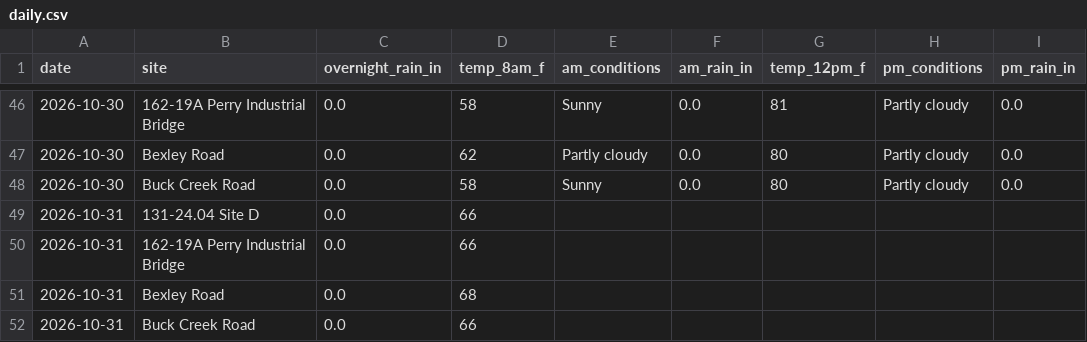
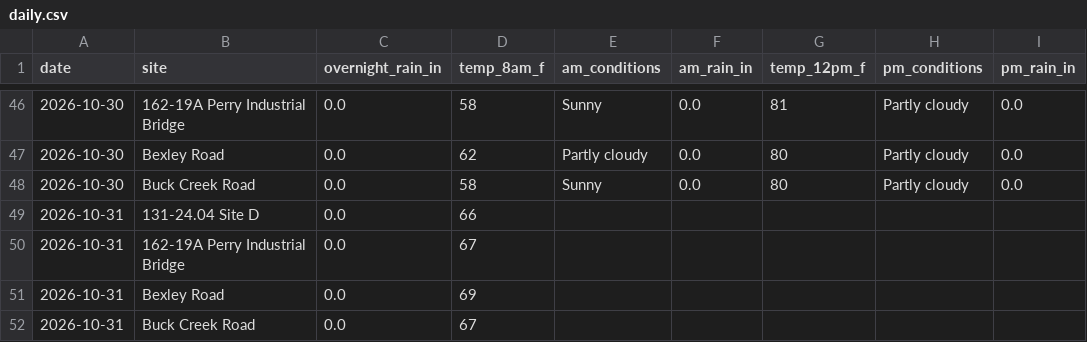
Before and after one commit to chazbreaux/twajobsiteweather, a CSV file: data/daily.csv, drawn as a sheet; only a part is shown, gaps mark what is left out; the diff names each change by its address in the sheet, - before the commit and + after, or states it on an @@ line.

```diff
--- a/data/daily.csv
+++ b/data/daily.csv
-D50 (temp_8am_f): 66
+D50 (temp_8am_f): 67
-D51 (temp_8am_f): 68
+D51 (temp_8am_f): 69
-D52 (temp_8am_f): 66
+D52 (temp_8am_f): 67
```
Also changed, not shown: 1 other file.
